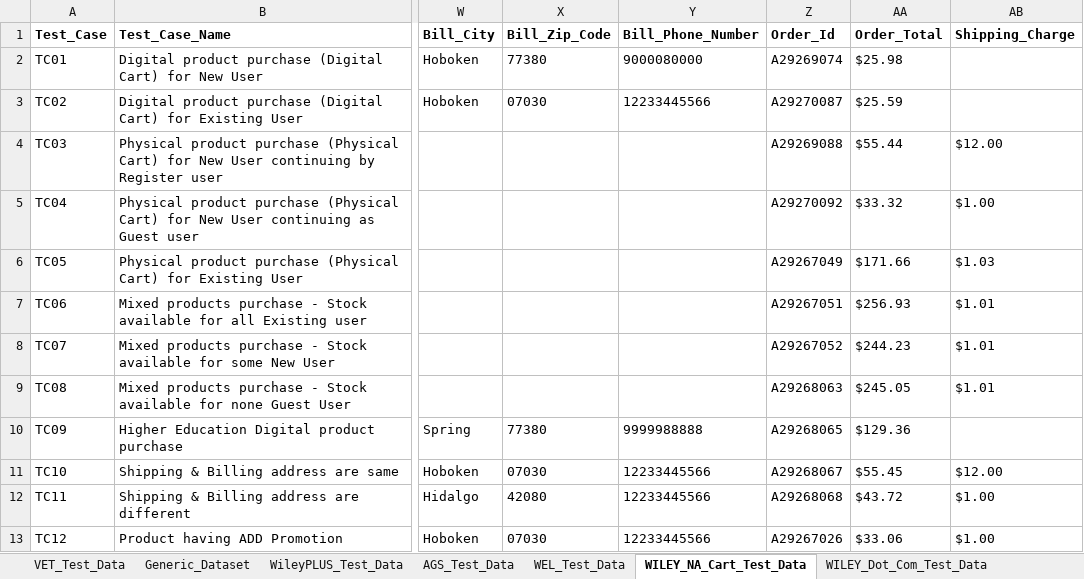
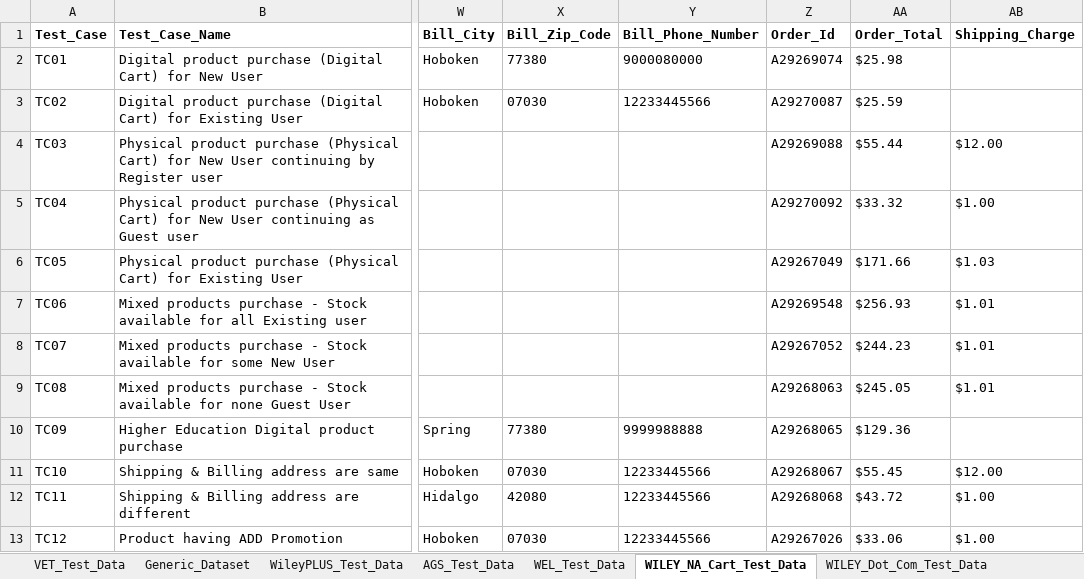
Before and after one commit to gsaha99/Ecommerce_QA, an Excel workbook: Test Data/Automation_Datasheet.xlsx, sheet WILEY_NA_Cart_Test_Data, drawn as a sheet; only a part is shown, gaps mark what is left out; values as stored, in another font and other column widths than the file's, no borders; the diff names each change by its address in the sheet, - before the commit and + after, or states it on an @@ line.

Commit message:
Wiley logout related change and one method added for ALM Token

```diff
--- a/Test Data/Automation_Datasheet.xlsx (sheet WILEY_NA_Cart_Test_Data)
+++ b/Test Data/Automation_Datasheet.xlsx (sheet WILEY_NA_Cart_Test_Data)
-Z7 (Order_Id): A29267051
+Z7 (Order_Id): A29269548
```
Also changed, not shown: sheet AGS_Test_Data, sheet VET_Test_Data, 28 other files.
